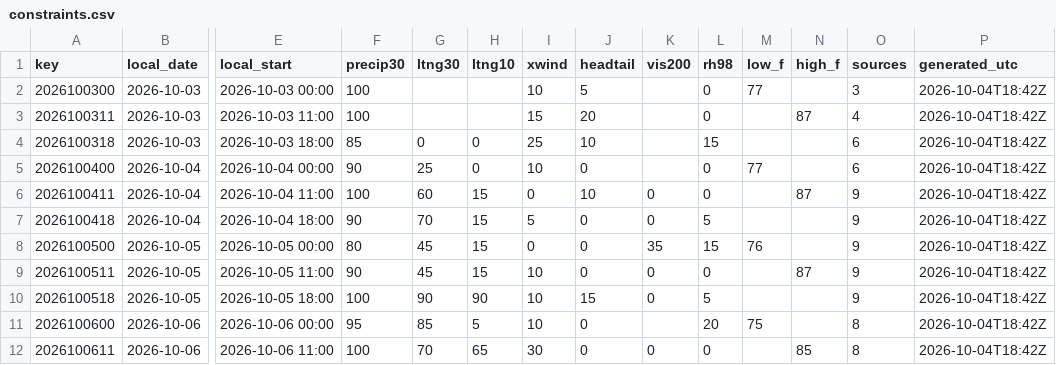
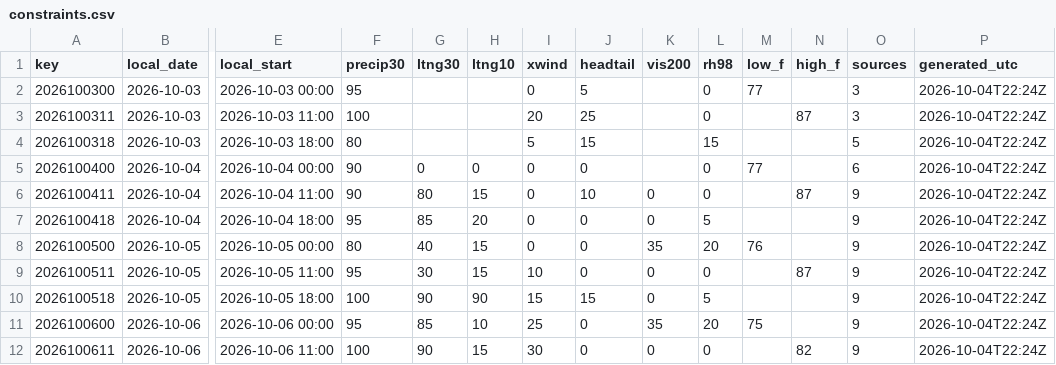
Before and after one commit to cyclonecizek/SLFWeather, a CSV file: docs/data/constraints.csv, drawn as a sheet; only a part is shown, gaps mark what is left out; the diff covers the shown part only; the diff names each change by its address in the sheet, - before the commit and + after, or states it on an @@ line.

```diff
--- a/docs/data/constraints.csv
+++ b/docs/data/constraints.csv
-F2 (precip30): 100
+F2 (precip30): 95
-I2 (xwind): 10
+I2 (xwind): 0
-P2:P12 (generated_utc): 2026-10-04T18:42Z
+P2:P12 (generated_utc): 2026-10-04T22:24Z
-I3 (xwind): 15
+I3 (xwind): 20
-J3 (headtail): 20
+J3 (headtail): 25
-O3 (sources): 4
+O3 (sources): 3
-F4 (precip30): 85
+F4 (precip30): 80
-G4 (ltng30): 0
+G4 (ltng30): (empty)
-H4 (ltng10): 0
+H4 (ltng10): (empty)
-I4 (xwind): 25
+I4 (xwind): 5
-J4 (headtail): 10
+J4 (headtail): 15
-O4 (sources): 6
+O4 (sources): 5
-G5 (ltng30): 25
+G5 (ltng30): 0
-I5 (xwind): 10
+I5 (xwind): 0
-F6 (precip30): 100
+F6 (precip30): 90
-G6 (ltng30): 60
+G6 (ltng30): 80
-F7 (precip30): 90
+F7 (precip30): 95
-G7 (ltng30): 70
+G7 (ltng30): 85
-H7 (ltng10): 15
+H7 (ltng10): 20
-I7 (xwind): 5
+I7 (xwind): 0
-G8 (ltng30): 45
+G8 (ltng30): 40
-L8 (rh98): 15
+L8 (rh98): 20
-F9 (precip30): 90
+F9 (precip30): 95
-G9 (ltng30): 45
+G9 (ltng30): 30
-I10 (xwind): 10
+I10 (xwind): 15
-H11 (ltng10): 5
+H11 (ltng10): 10
-I11 (xwind): 10
+I11 (xwind): 25
-K11 (vis200): (empty)
+K11 (vis200): 35
-O11:O12 (sources): 8
+O11:O12 (sources): 9
-G12 (ltng30): 70
+G12 (ltng30): 90
-H12 (ltng10): 65
+H12 (ltng10): 15
-N12 (high_f): 85
+N12 (high_f): 82
```
Also changed, not shown: 47 edited cells elsewhere in this file, docs/data/KTTS_ENS_wind.csv, docs/data/KTTS_NBM_wind.csv, 7 other files.
